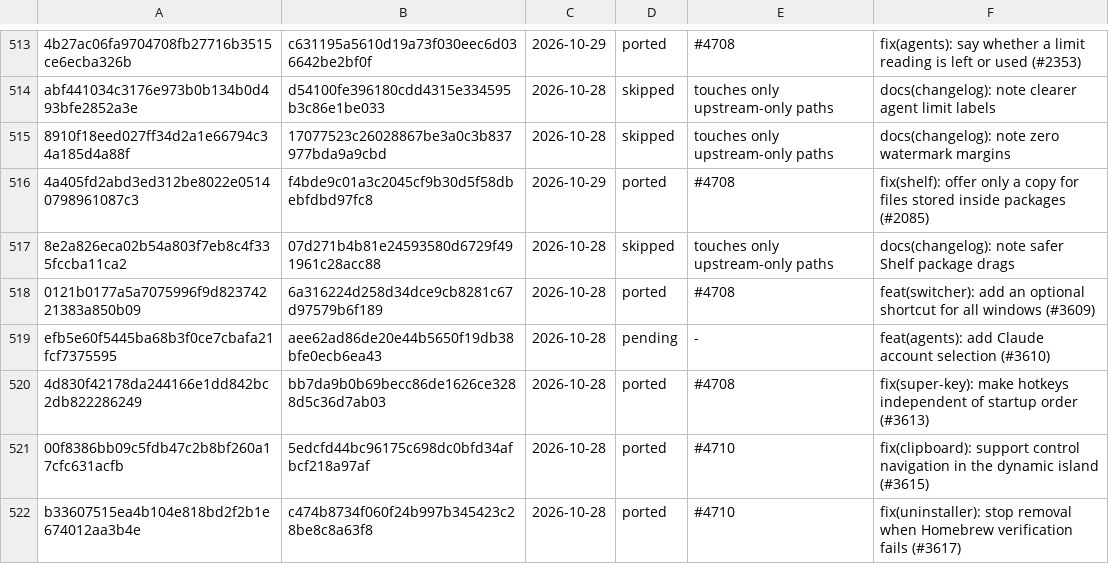
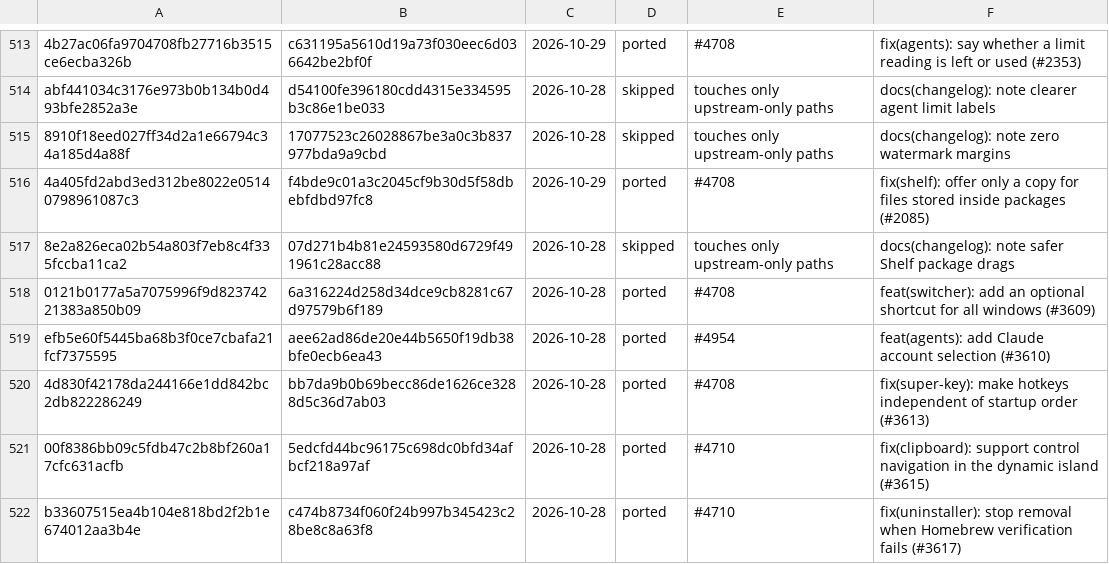
Before and after one commit to VitruvianSoftware/vitruvian-core, a TSV file: apps/desktop/vitruvian-atrium/upstream/ledger.tsv, drawn as a sheet; only a part is shown, gaps mark what is left out.

```diff
--- a/apps/desktop/vitruvian-atrium/upstream/ledger.tsv
+++ b/apps/desktop/vitruvian-atrium/upstream/ledger.tsv
@@ -518,3 +518,3 @@ abf441034c3176e973b0b134b0d493bfe2852a3e	d54100fe396180cdd4315e334595b3c86e1be03
 0121b0177a5a7075996f9d82374221383a850b09	6a316224d258d34dce9cb8281c67d97579b6f189	2026-10-28	ported	#4708	feat(switcher): add an optional shortcut for all windows (#3609)
-efb5e60f5445ba68b3f0ce7cbafa21fcf7375595	aee62ad86de20e44b5650f19db38bfe0ecb6ea43	2026-10-28	pending	-	feat(agents): add Claude account selection (#3610)
+efb5e60f5445ba68b3f0ce7cbafa21fcf7375595	aee62ad86de20e44b5650f19db38bfe0ecb6ea43	2026-10-28	ported	#4954	feat(agents): add Claude account selection (#3610)
 4d830f42178da244166e1dd842bc2db822286249	bb7da9b0b69becc86de1626ce3288d5c36d7ab03	2026-10-28	ported	#4708	fix(super-key): make hotkeys independent of startup order (#3613)
```
